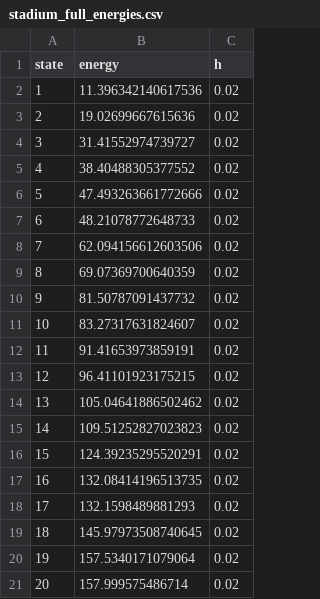
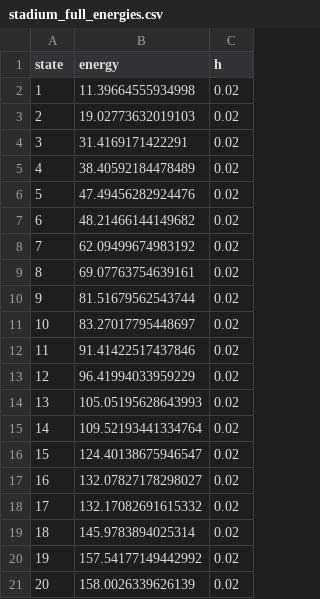
Before and after one commit to natodamus/Quantum-Dots, a CSV file: results/data/stadium_full_energies.csv, drawn as a sheet.

```diff
--- a/results/data/stadium_full_energies.csv
+++ b/results/data/stadium_full_energies.csv
@@ -1,21 +1,21 @@
 state,energy,h
-1,11.396342140617536,0.02
-2,19.02699667615636,0.02
-3,31.41552974739727,0.02
-4,38.40488305377552,0.02
-5,47.493263661772666,0.02
-6,48.21078772648733,0.02
-7,62.094156612603506,0.02
-8,69.07369700640359,0.02
-9,81.50787091437732,0.02
-10,83.27317631824607,0.02
-11,91.41653973859191,0.02
-12,96.41101923175215,0.02
-13,105.04641886502462,0.02
-14,109.51252827023823,0.02
-15,124.39235295520291,0.02
-16,132.08414196513735,0.02
-17,132.1598489881293,0.02
-18,145.97973508740645,0.02
-19,157.5340171079064,0.02
-20,157.999575486714,0.02
+1,11.39664555934998,0.02
+2,19.02773632019103,0.02
+3,31.4169171422291,0.02
+4,38.40592184478489,0.02
+5,47.49456282924476,0.02
+6,48.21466144149682,0.02
+7,62.09499674983192,0.02
+8,69.07763754639161,0.02
+9,81.51679562543744,0.02
+10,83.27017795448697,0.02
+11,91.41422517437846,0.02
+12,96.41994033959229,0.02
+13,105.05195628643993,0.02
+14,109.52193441334764,0.02
+15,124.40138675946547,0.02
+16,132.07827178298027,0.02
+17,132.17082691615332,0.02
+18,145.9783894025314,0.02
+19,157.54177149442992,0.02
+20,158.0026339626139,0.02
```
Also changed, not shown: 15 other files.
